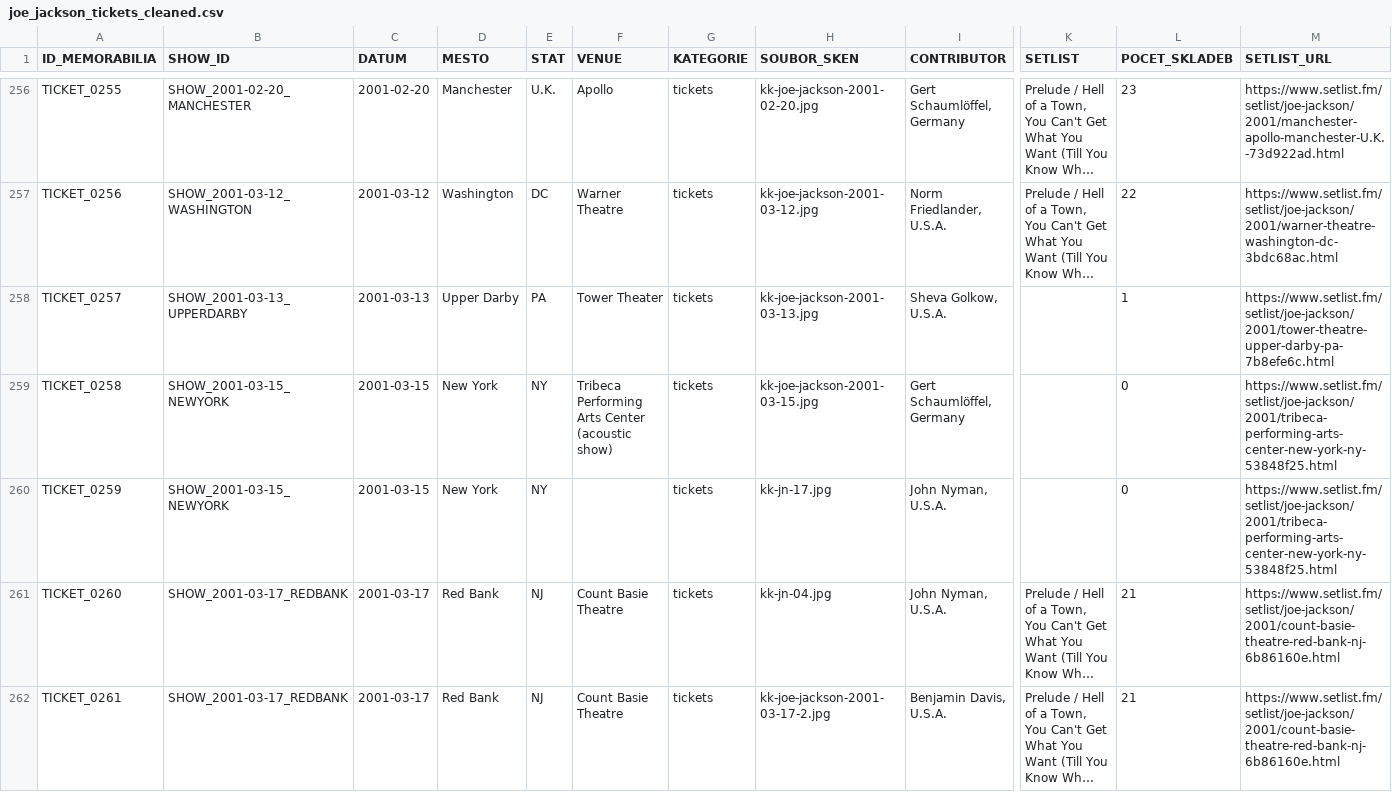
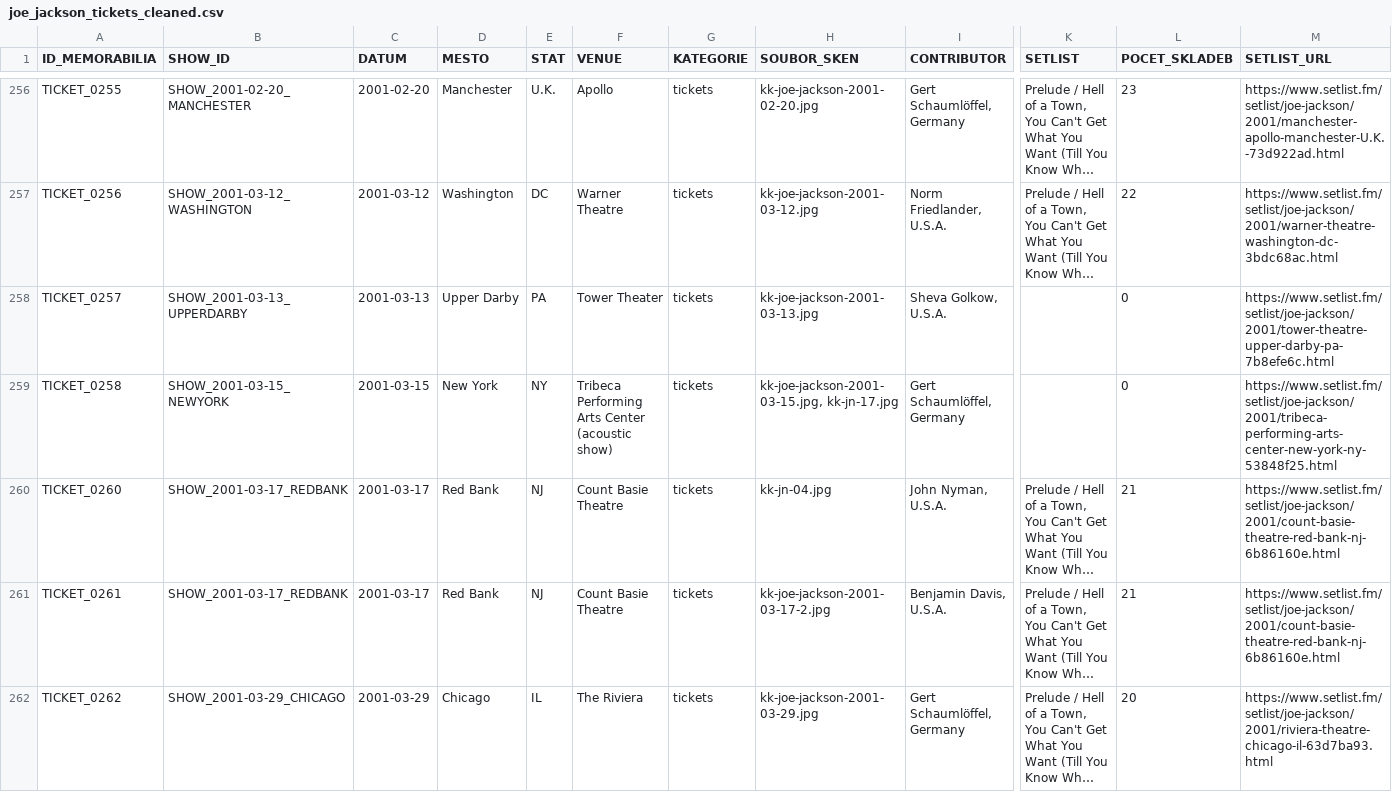
Before and after one commit to 19forever/joe-jackson-tickets, a CSV file: joe_jackson_tickets_cleaned.csv, drawn as a sheet; only a part is shown, gaps mark what is left out; the shorter side is filled out with more unchanged rows; long unchanged cells end in …; rows hold the shown columns only; the diff names each change by its address in the sheet, - before the commit and + after, or states it on an @@ line.

Commit message:
Delete record TICKET_0259 via Web Editor

```diff
--- a/joe_jackson_tickets_cleaned.csv
+++ b/joe_jackson_tickets_cleaned.csv
-L258 (POCET_SKLADEB): 1
+L258 (POCET_SKLADEB): 0
-H259 (SOUBOR_SKEN): kk-joe-jackson-2001-03-15.jpg
+H259 (SOUBOR_SKEN): kk-joe-jackson-2001-03-15.jpg, kk-jn-17.jpg
-row 260: TICKET_0259 | SHOW_2001-03-15_NEWYORK | 2001-03-15 | New York | NY |  | tickets | kk-jn-17.jpg | John Nyman, U.S.A. |  | 0 | https://www.setlist.fm/setlist/joe-jackson/2001/tribeca-performing-arts-center-new-york-ny-53848f25.html
```
